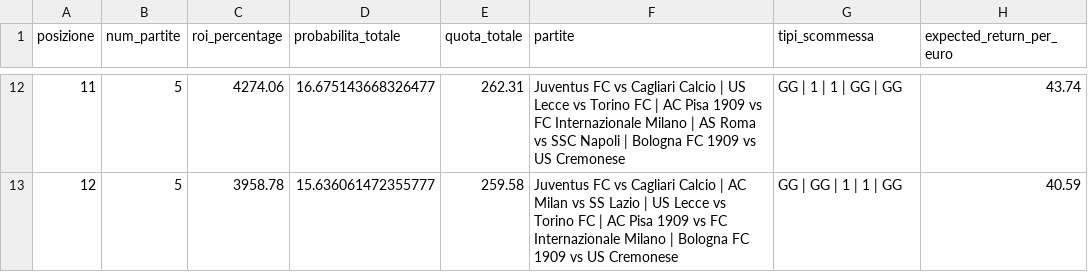
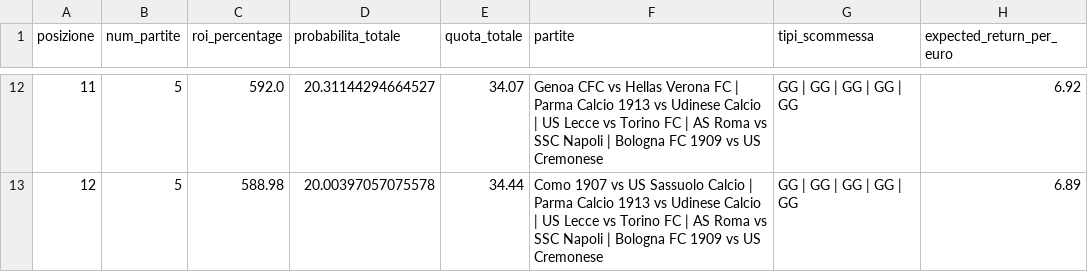
Before and after one commit to ManuCa93/top-5-football-leagues-predictions, a CSV file: schedine_migliori_giornata_10.csv, drawn as a sheet; only a part is shown, gaps mark what is left out; the diff covers the shown part only.

```diff
--- a/schedine_migliori_giornata_10.csv
+++ b/schedine_migliori_giornata_10.csv
@@ -12,2 +12,2 @@ posizione,num_partite,roi_percentage,probabilita_totale,quota_totale,partite,tip
-11,5,4274.06,16.675143668326477,262.31,Juventus FC vs Cagliari Calcio | US Lecce vs Torino FC | AC Pisa 1909 vs FC Internazionale Milano | AS Roma vs SSC Napoli | Bologna FC 1909 vs US Cremonese,GG | 1 | 1 | GG | GG,43.74
-12,5,3958.78,15.636061472355777,259.58,Juventus FC vs Cagliari Calcio | AC Milan vs SS Lazio | US Lecce vs Torino FC | AC Pisa 1909 vs FC Internazionale Milano | Bologna FC 1909 vs US Cremonese,GG | GG | 1 | 1 | GG,40.59
+11,5,592.0,20.31144294664527,34.07,Genoa CFC vs Hellas Verona FC | Parma Calcio 1913 vs Udinese Calcio | US Lecce vs Torino FC | AS Roma vs SSC Napoli | Bologna FC 1909 vs US Cremonese,GG | GG | GG | GG | GG,6.92
+12,5,588.98,20.00397057075578,34.44,Como 1907 vs US Sassuolo Calcio | Parma Calcio 1913 vs Udinese Calcio | US Lecce vs Torino FC | AS Roma vs SSC Napoli | Bologna FC 1909 vs US Cremonese,GG | GG | GG | GG | GG,6.89
```
Also changed, not shown: 57 edited cells elsewhere in this file, 6 other files.
